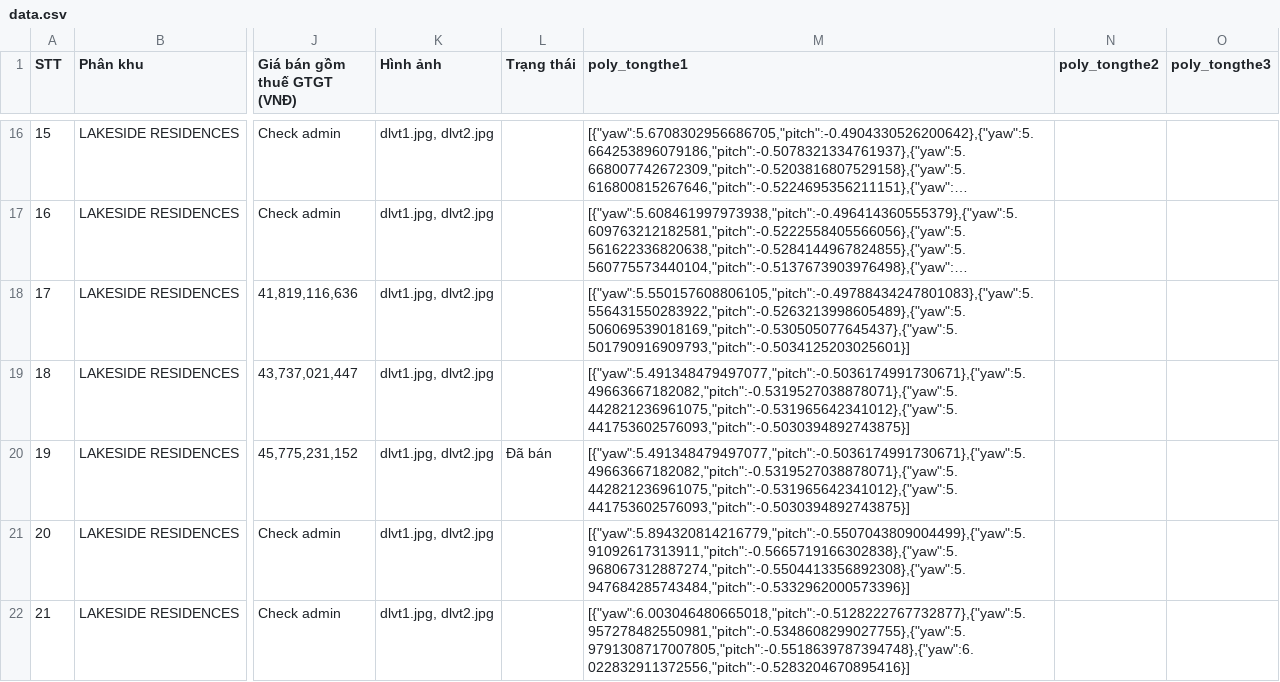
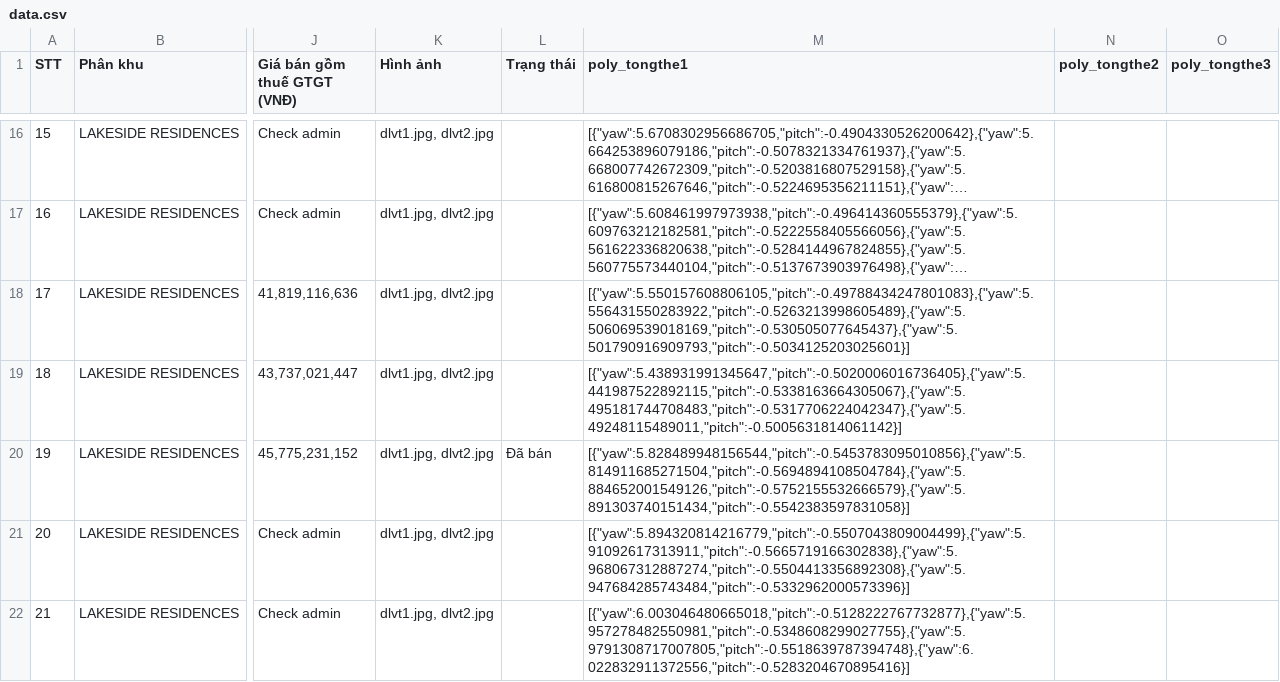
Before and after one commit to AnVietHomes/ThanhXuan, a CSV file: data.csv, drawn as a sheet; only a part is shown, gaps mark what is left out; long unchanged cells end in …; the diff names each change by its address in the sheet, - before the commit and + after, or states it on an @@ line.

Commit message:
Update data.csv

```diff
--- a/data.csv
+++ b/data.csv
-M19 (poly_tongthe1): [{"yaw":5.491348479497077,"pitch":-0.5036174991730671},{"yaw":5.49663667182082,"pitch":-0.5319527038878071},{"yaw":5.442821236961075,"pitch":-0.531965642341012},{"yaw":5.441753602576093,"pitch":-0.5030394892743875}]
+M19 (poly_tongthe1): [{"yaw":5.438931991345647,"pitch":-0.5020006016736405},{"yaw":5.441987522892115,"pitch":-0.5338163664305067},{"yaw":5.495181744708483,"pitch":-0.5317706224042347},{"yaw":5.49248115489011,"pitch":-0.5005631814061142}]
-M20 (poly_tongthe1): [{"yaw":5.491348479497077,"pitch":-0.5036174991730671},{"yaw":5.49663667182082,"pitch":-0.5319527038878071},{"yaw":5.442821236961075,"pitch":-0.531965642341012},{"yaw":5.441753602576093,"pitch":-0.5030394892743875}]
+M20 (poly_tongthe1): [{"yaw":5.828489948156544,"pitch":-0.5453783095010856},{"yaw":5.814911685271504,"pitch":-0.5694894108504784},{"yaw":5.884652001549126,"pitch":-0.5752155532666579},{"yaw":5.891303740151434,"pitch":-0.5542383597831058}]
```
